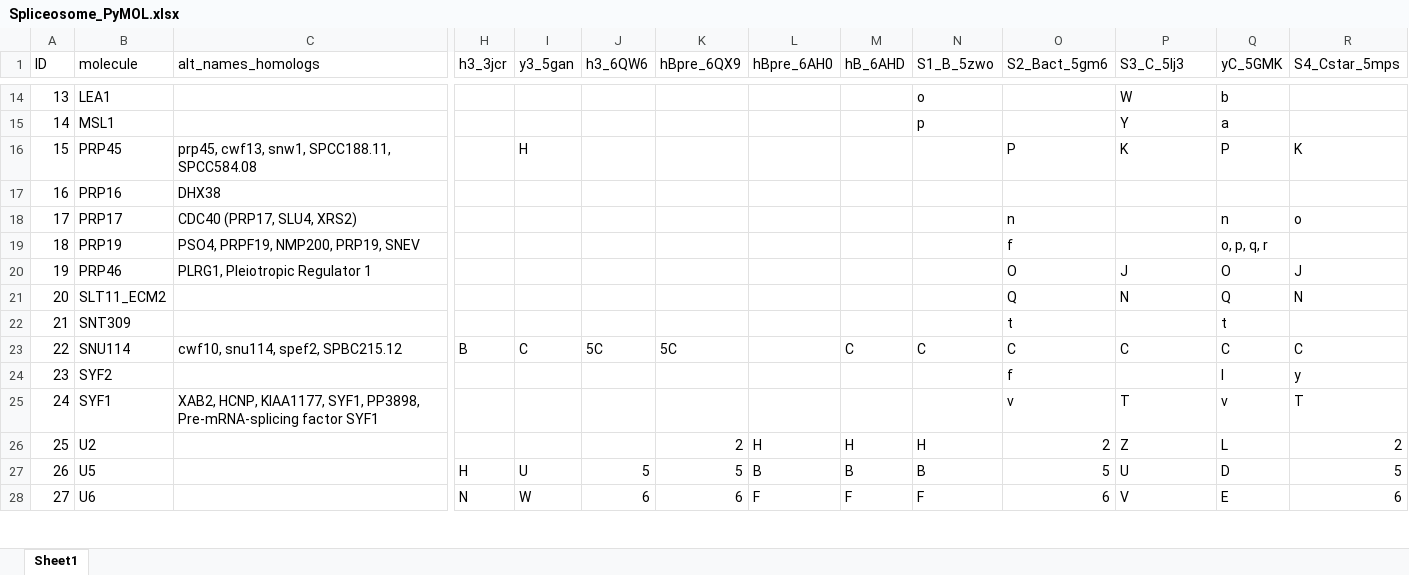
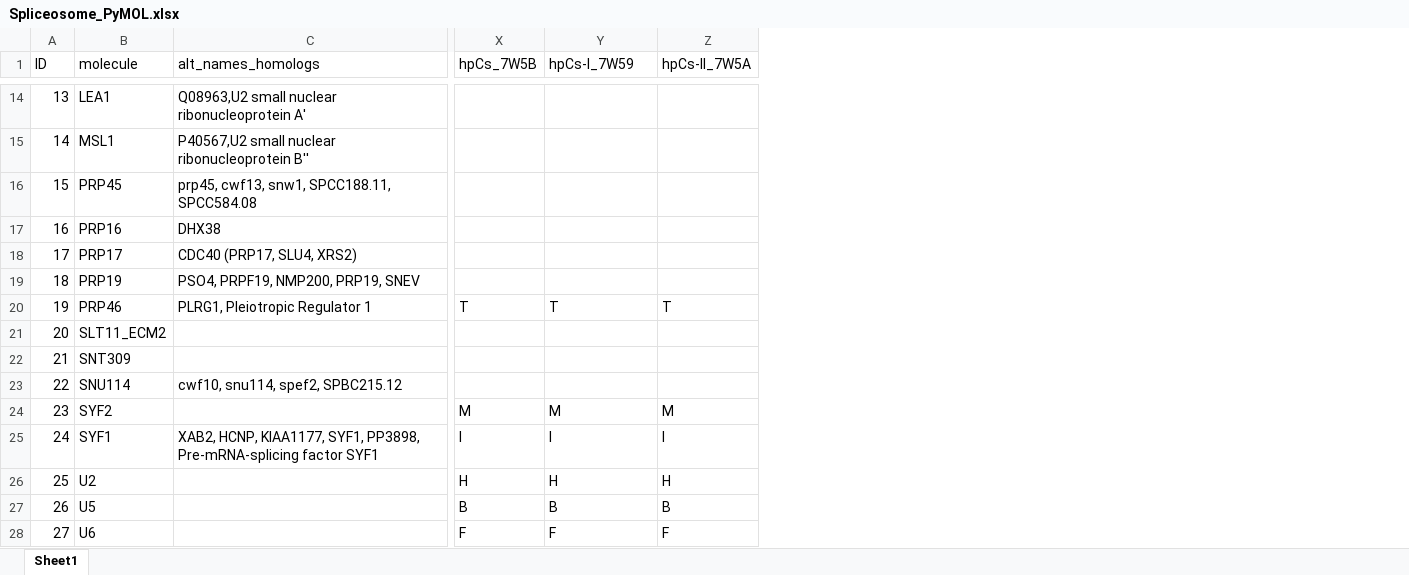
Before and after one commit to mmagnus/rna-tools, an Excel workbook: rna_tools/tools/PyMOL4RNA/Spliceosome_PyMOL.xlsx, sheet Sheet1, drawn as a sheet; only a part is shown, gaps mark what is left out; values as stored, in another font and other column widths than the file's, no cell formats; removed rows and columns are numbered as before the commit, all else as after; the diff covers the shown part only; the diff names each change by its address in the sheet, - before the commit and + after, or states it on an @@ line.

```diff
--- a/rna_tools/tools/PyMOL4RNA/Spliceosome_PyMOL.xlsx (sheet Sheet1)
+++ b/rna_tools/tools/PyMOL4RNA/Spliceosome_PyMOL.xlsx (sheet Sheet1)
@@ column H (h3_3jcr) hidden, rows 23-28: B |  |  |  | H | N @@
@@ column I (y3_5gan) hidden, rows 16-28: H |  |  |  |  |  |  | C |  |  |  | U | W @@
@@ column J (h3_6QW6) hidden, rows 23-28: 5C |  |  |  | 5 | 6 @@
@@ column K (hBpre_6QX9) hidden, rows 23-28: 5C |  |  | 2 | 5 | 6 @@
@@ column L (hBpre_6AH0) hidden, rows 26-28: H | B | F @@
@@ column M (hB_6AHD) hidden, rows 23-28: C |  |  | H | B | F @@
@@ column Q (yC_5GMK) hidden, rows 14-28: b | a | P |  | n | o, p, q, r | O | Q | t | C | I | v | L | D | E @@
@@ column R (S4_Cstar_5mps) hidden, rows 16-28: K |  | o |  | J | N |  | C | y | T | 2 | 5 | 6 @@
-X1: S1_B_5zwo
+X1: hpCs_7W5B
-Y1: S2_Bact_5gm6
+Y1: hpCs-I_7W59
-Z1: S3_C_5lj3
+Z1: hpCs-II_7W5A
-C14 (alt_names_homologs): (empty)
+C14 (alt_names_homologs): Q08963,U2 small nuclear ribonucleoprotein A'
-X14 (hpCs_7W5B): o
+X14 (hpCs_7W5B): (empty)
-Z14 (hpCs-II_7W5A): W
+Z14 (hpCs-II_7W5A): (empty)
-C15 (alt_names_homologs): (empty)
+C15 (alt_names_homologs): P40567,U2 small nuclear ribonucleoprotein B''
-X15 (hpCs_7W5B): p
+X15 (hpCs_7W5B): (empty)
-Z15 (hpCs-II_7W5A): Y
+Z15 (hpCs-II_7W5A): (empty)
-Y16 (hpCs-I_7W59): P
+Y16 (hpCs-I_7W59): (empty)
-Z16 (hpCs-II_7W5A): K
+Z16 (hpCs-II_7W5A): (empty)
-Y18 (hpCs-I_7W59): n
+Y18 (hpCs-I_7W59): (empty)
-Y19 (hpCs-I_7W59): f
+Y19 (hpCs-I_7W59): (empty)
-X20 (hpCs_7W5B): (empty)
+X20 (hpCs_7W5B): T
-Y20 (hpCs-I_7W59): O
+Y20 (hpCs-I_7W59): T
-Z20 (hpCs-II_7W5A): J
+Z20 (hpCs-II_7W5A): T
-Y21 (hpCs-I_7W59): Q
+Y21 (hpCs-I_7W59): (empty)
-Z21 (hpCs-II_7W5A): N
+Z21 (hpCs-II_7W5A): (empty)
-Y22 (hpCs-I_7W59): t
+Y22 (hpCs-I_7W59): (empty)
-X23 (hpCs_7W5B): C
+X23 (hpCs_7W5B): (empty)
-Y23 (hpCs-I_7W59): C
+Y23 (hpCs-I_7W59): (empty)
-Z23 (hpCs-II_7W5A): C
+Z23 (hpCs-II_7W5A): (empty)
-X24 (hpCs_7W5B): (empty)
+X24 (hpCs_7W5B): M
-Y24 (hpCs-I_7W59): f
+Y24 (hpCs-I_7W59): M
-Z24 (hpCs-II_7W5A): (empty)
+Z24 (hpCs-II_7W5A): M
-X25 (hpCs_7W5B): (empty)
+X25 (hpCs_7W5B): I
-Y25 (hpCs-I_7W59): v
+Y25 (hpCs-I_7W59): I
-Z25 (hpCs-II_7W5A): T
+Z25 (hpCs-II_7W5A): I
-Y26 (hpCs-I_7W59): 2
+Y26 (hpCs-I_7W59): H
-Z26 (hpCs-II_7W5A): Z
+Z26 (hpCs-II_7W5A): H
-Y27 (hpCs-I_7W59): 5
+Y27 (hpCs-I_7W59): B
-Z27 (hpCs-II_7W5A): U
+Z27 (hpCs-II_7W5A): B
-Y28 (hpCs-I_7W59): 6
+Y28 (hpCs-I_7W59): F
-Z28 (hpCs-II_7W5A): V
+Z28 (hpCs-II_7W5A): F
```
Also changed, not shown: 5 added rows and 216 edited cells elsewhere in this sheet, cell formats, hidden cells, 5 other files.
